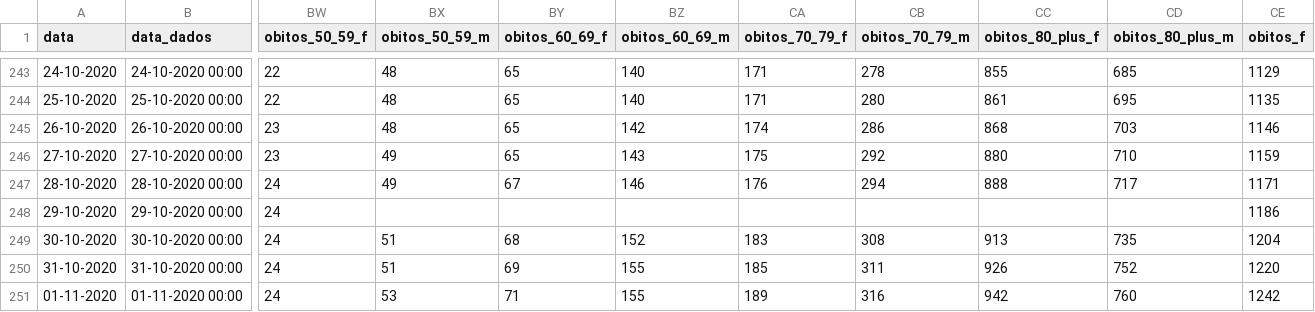
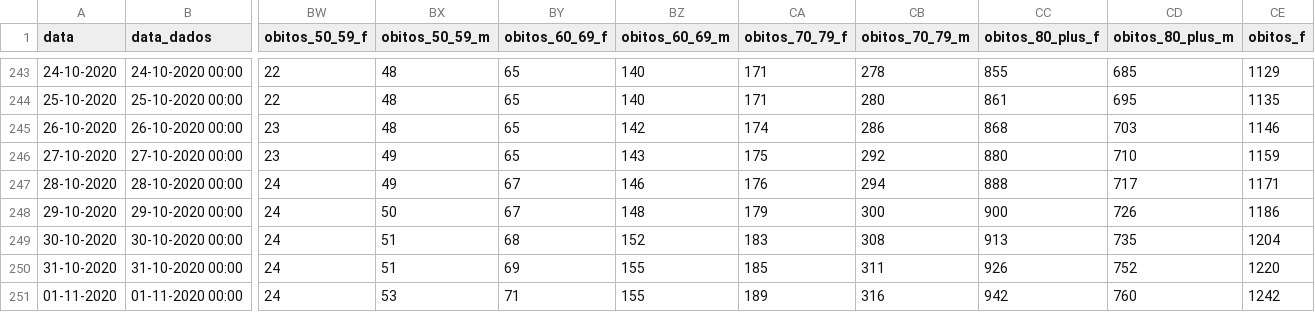
Before and after one commit to dssg-pt/covid19pt-data, a CSV file: data.csv, drawn as a sheet; only a part is shown, gaps mark what is left out; the diff names each change by its address in the sheet, - before the commit and + after, or states it on an @@ line.

Commit message:
Dados óbitos por idade colectados pelo JPBraga1

```diff
--- a/data.csv
+++ b/data.csv
-BX248 (obitos_50_59_m): (empty)
+BX248 (obitos_50_59_m): 50
-BY248 (obitos_60_69_f): (empty)
+BY248 (obitos_60_69_f): 67
-BZ248 (obitos_60_69_m): (empty)
+BZ248 (obitos_60_69_m): 148
-CA248 (obitos_70_79_f): (empty)
+CA248 (obitos_70_79_f): 179
-CB248 (obitos_70_79_m): (empty)
+CB248 (obitos_70_79_m): 300
-CC248 (obitos_80_plus_f): (empty)
+CC248 (obitos_80_plus_f): 900
-CD248 (obitos_80_plus_m): (empty)
+CD248 (obitos_80_plus_m): 726
```
